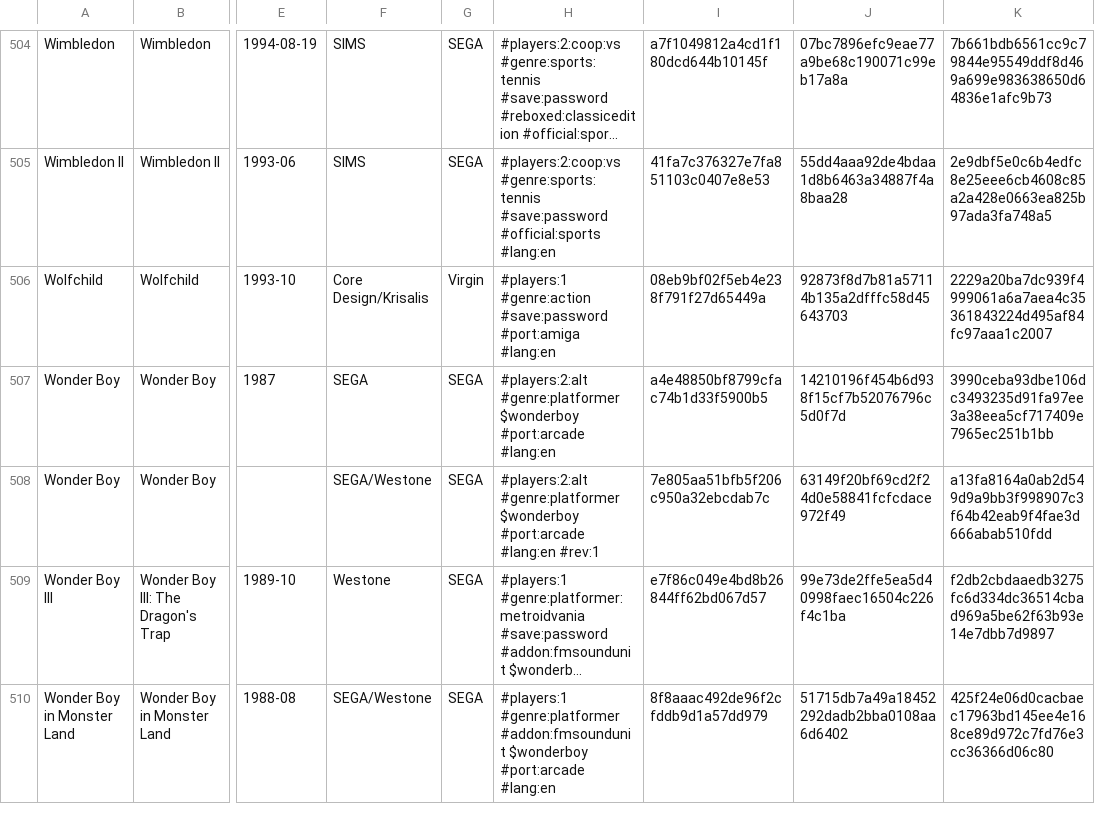
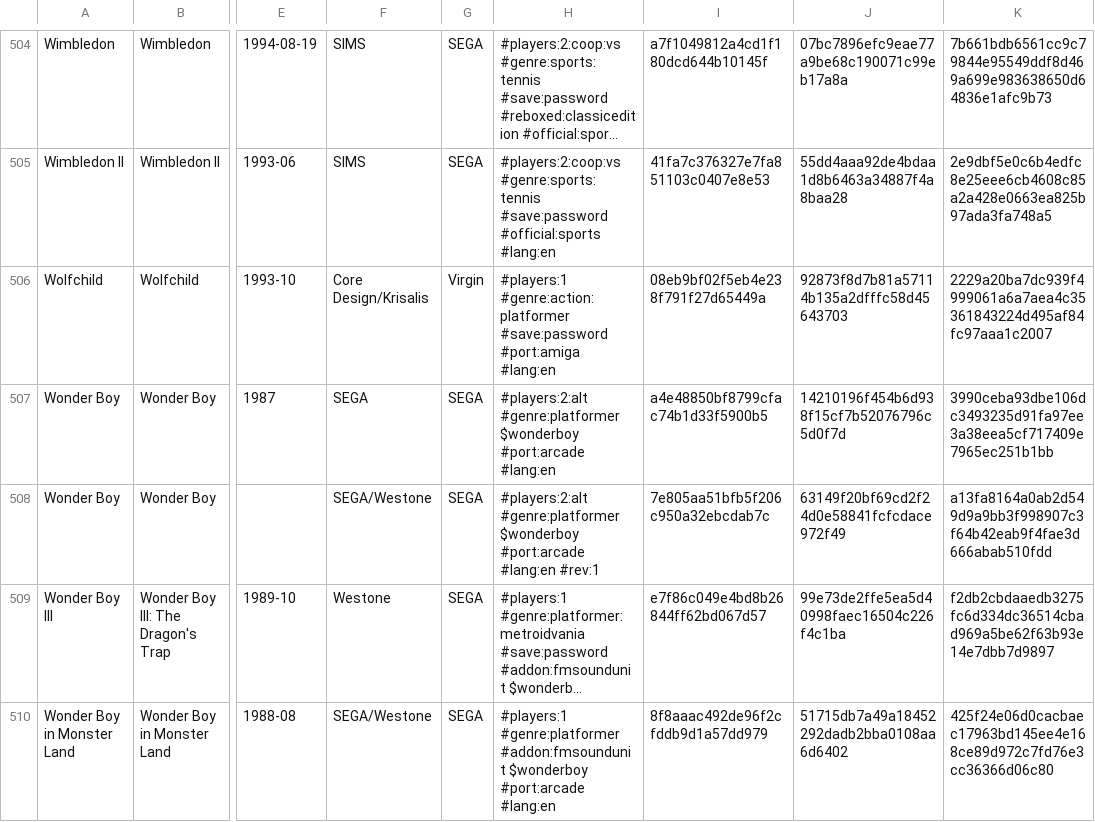
Before and after one commit to PigSaint/GameDataBase, a CSV file: console_sega_markIII_mastersystem.csv, drawn as a sheet; only a part is shown, gaps mark what is left out; long unchanged cells end in …; the diff covers the shown part only; the diff names each change by its address in the sheet, - before the commit and + after, or states it on an @@ line.

```diff
--- a/console_sega_markIII_mastersystem.csv
+++ b/console_sega_markIII_mastersystem.csv
-H506: #players:1 #genre:action #save:password #port:amiga…
+H506: #players:1 #genre:action:platformer #save:password #port:amiga…
```
Also changed, not shown: 20 edited cells elsewhere in this file.
